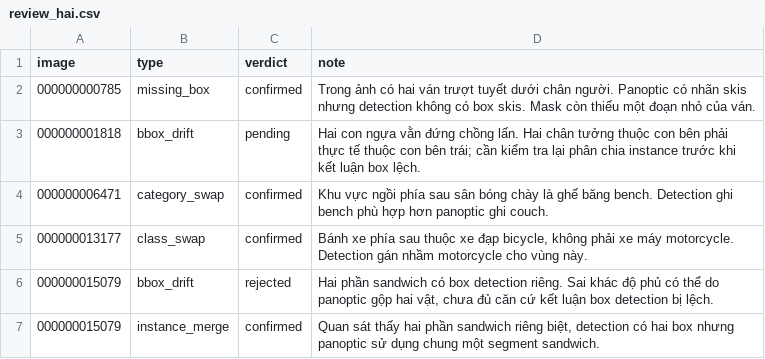
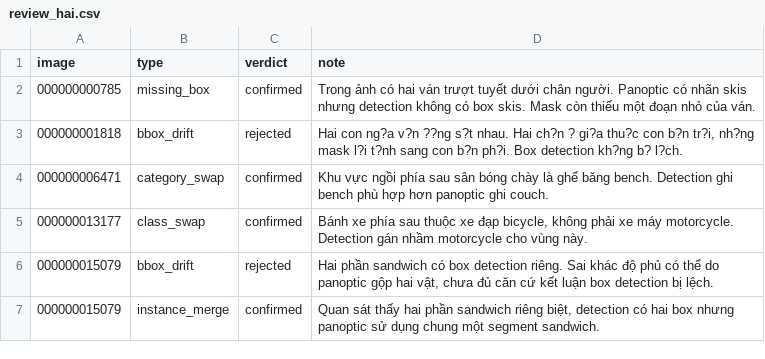
Before and after one commit to PHai237/K5-L23-DAY10-NHOM7-Dataset-Release-Handover, a CSV file: submission/r7007/review_hai.csv, drawn as a sheet; the diff names each change by its address in the sheet, - before the commit and + after, or states it on an @@ line.

Commit message:
P2: chot ket qua review zebra va hoan thien bien ban

```diff
--- a/submission/r7007/review_hai.csv
+++ b/submission/r7007/review_hai.csv
-C3 (verdict): pending
+C3 (verdict): rejected
-D3 (note): Hai con ngựa vằn đứng chồng lấn. Hai chân tưởng thuộc con bên phải thực tế thuộc con bên trái; cần kiểm tra lại phân chia instance trước khi kết luận box lệch.
+D3 (note): Hai con ng?a v?n ??ng s?t nhau. Hai ch?n ? gi?a thu?c con b?n tr?i, nh?ng mask l?i t?nh sang con b?n ph?i. Box detection kh?ng b? l?ch.
```
Also changed, not shown: 1 other file.
